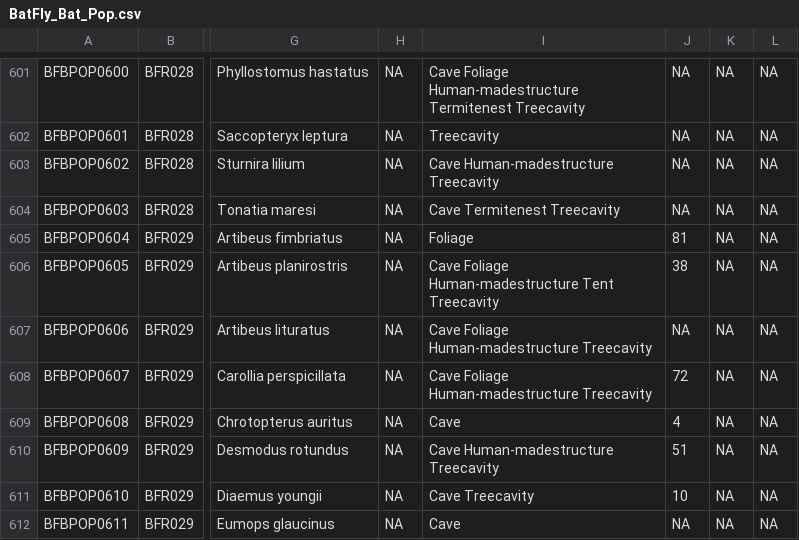
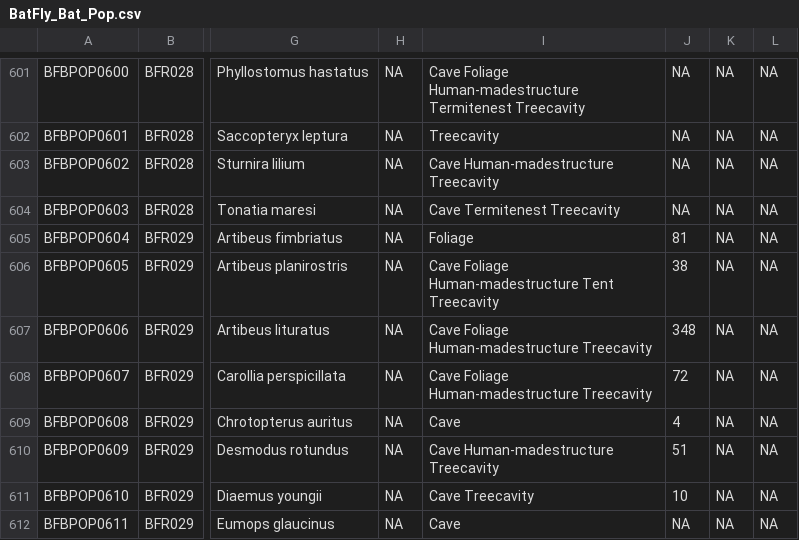
Before and after one commit to NatalyaZapata/BatFly_Interactions, a CSV file: data/BatFly_Bat_Pop.csv, drawn as a sheet; only a part is shown, gaps mark what is left out; the diff names each change by its address in the sheet, - before the commit and + after, or states it on an @@ line.

```diff
--- a/data/BatFly_Bat_Pop.csv
+++ b/data/BatFly_Bat_Pop.csv
-J607: NA
+J607: 348
```
Also changed, not shown: data/BatFly_Fly_Pop.csv, data/BatFly_Species.csv.
